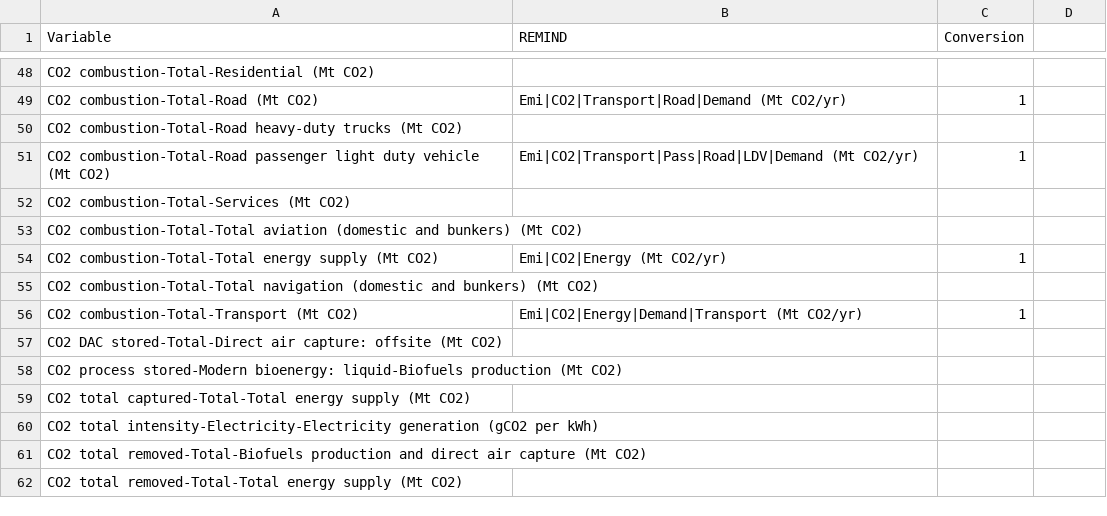
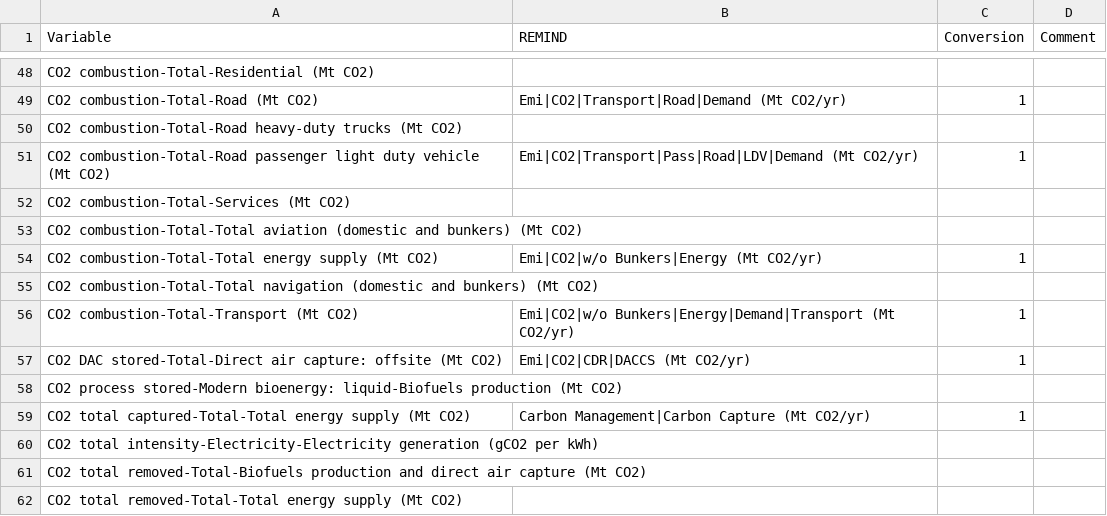
Before and after one commit to pik-piam/mrremind, a CSV file: inst/extdata/reportingVariables/Mapping_IEA_WEO_complete.csv, drawn as a sheet; only a part is shown, gaps mark what is left out; the diff covers the shown part only.

```diff
--- a/inst/extdata/reportingVariables/Mapping_IEA_WEO_complete.csv
+++ b/inst/extdata/reportingVariables/Mapping_IEA_WEO_complete.csv
@@ -1 +1 @@
-Variable;REMIND;Conversion
+Variable;REMIND;Conversion;Comment
@@ -54 +54 @@ CO2 combustion-Total-Total aviation (domestic and bunkers) (Mt CO2);;
-CO2 combustion-Total-Total energy supply (Mt CO2);Emi|CO2|Energy (Mt CO2/yr);1
+CO2 combustion-Total-Total energy supply (Mt CO2);Emi|CO2|w/o Bunkers|Energy (Mt CO2/yr);1;
@@ -56,2 +56,2 @@ CO2 combustion-Total-Total navigation (domestic and bunkers) (Mt CO2);;
-CO2 combustion-Total-Transport (Mt CO2);Emi|CO2|Energy|Demand|Transport (Mt CO2/yr);1
-CO2 DAC stored-Total-Direct air capture: offsite (Mt CO2);;
+CO2 combustion-Total-Transport (Mt CO2);Emi|CO2|w/o Bunkers|Energy|Demand|Transport (Mt CO2/yr);1;
+CO2 DAC stored-Total-Direct air capture: offsite (Mt CO2);Emi|CO2|CDR|DACCS (Mt CO2/yr);1;
@@ -59 +59 @@ CO2 process stored-Modern bioenergy: liquid-Biofuels production (Mt CO2);;
-CO2 total captured-Total-Total energy supply (Mt CO2);;
+CO2 total captured-Total-Total energy supply (Mt CO2);Carbon Management|Carbon Capture (Mt CO2/yr);1;
```
Also changed, not shown: 77 edited cells elsewhere in this file, 1 other file.
